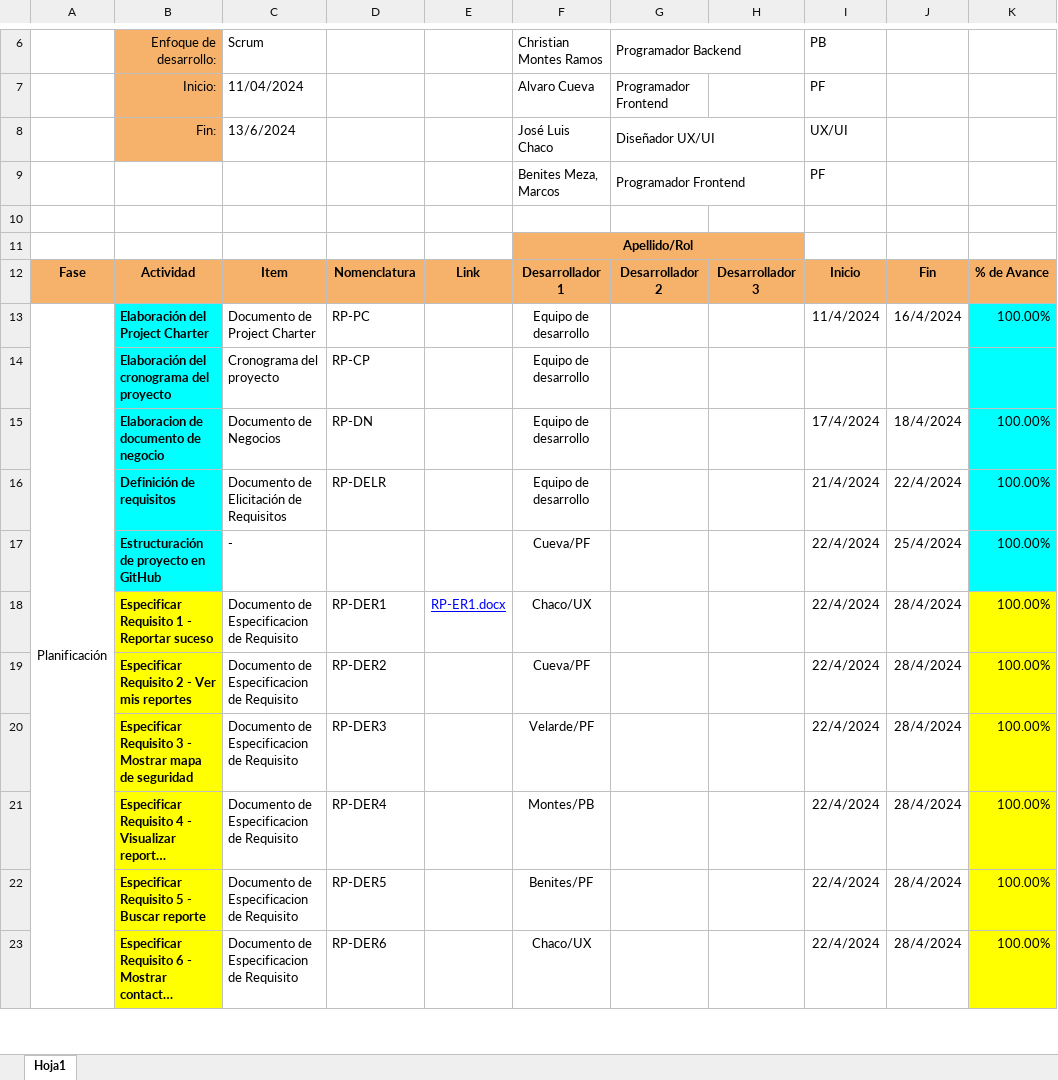
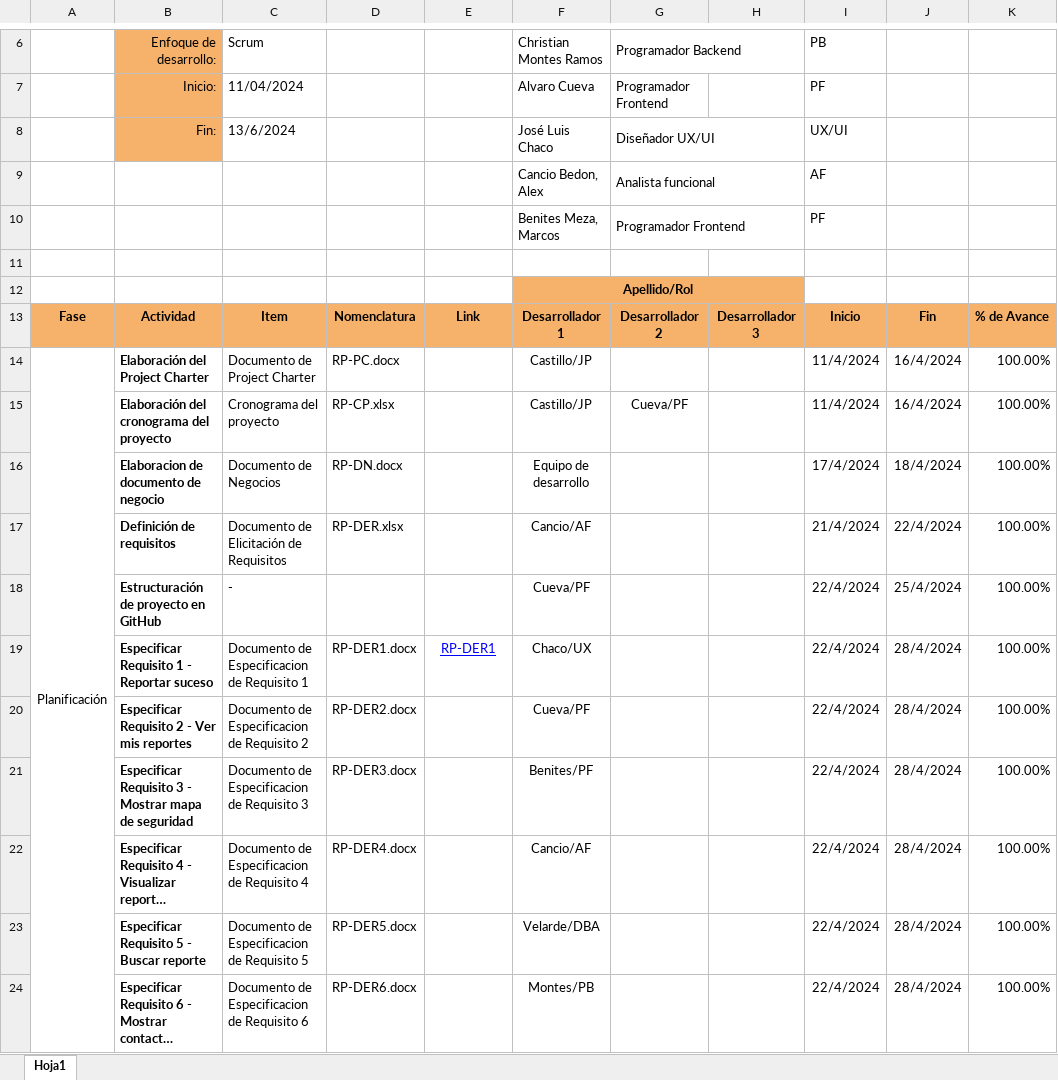
Before and after one commit to Overx18/Reporta-PE, an Excel workbook: Desarrollo/RP/Gestion/RP-CP.xlsx, sheet Hoja1, drawn as a sheet; only a part is shown, gaps mark what is left out; long unchanged cells end in …; values as stored, in another font and other column widths than the file's, no borders; charts and pictures not drawn; addresses are those after the commit; the diff covers the shown part only; the diff names each change by its address in the sheet, - before the commit and + after, or states it on an @@ line.

Commit message:
Se quitaron requisitos adicionales, se actualizo el cronograma.

```diff
--- a/Desarrollo/RP/Gestion/RP-CP.xlsx (sheet Hoja1)
+++ b/Desarrollo/RP/Gestion/RP-CP.xlsx (sheet Hoja1)
+row 9:  |  |  |  |  | Cancio Bedon, Alex | Analista funcional |  | AF
-B14:B18 fill: #00FFFF
+B14:B18 fill: none
-D14: RP-PC
+D14: RP-PC.docx
-F14:F15: Equipo de desarrollo
+F14:F15: Castillo/JP
-K14:K18 fill: #00FFFF
+K14:K18 fill: none
-D15: RP-CP
+D15: RP-CP.xlsx
-G15: (empty)
+G15: Cueva/PF
-I15: (empty)
+I15: 11/4/2024
-J15: (empty)
+J15: 16/4/2024
-K15: (empty)
+K15: 100.00%
-D16: RP-DN
+D16: RP-DN.docx
-D17: RP-DELR
+D17: RP-DER.xlsx
-F17: Equipo de desarrollo
+F17: Cancio/AF
-B19:B24 fill: #FFFF00
+B19:B24 fill: none
-C19: Documento de Especificacion de Requisito
+C19: Documento de Especificacion de Requisito 1
-D19: RP-DER1
+D19: RP-DER1.docx
-E19: RP-ER1.docx
+E19: RP-DER1
-K19:K24 fill: #FFFF00
+K19:K24 fill: none
-C20: Documento de Especificacion de Requisito
+C20: Documento de Especificacion de Requisito 2
-D20: RP-DER2
+D20: RP-DER2.docx
-C21: Documento de Especificacion de Requisito
+C21: Documento de Especificacion de Requisito 3
-D21: RP-DER3
+D21: RP-DER3.docx
-F21: Velarde/PF
+F21: Benites/PF
-C22: Documento de Especificacion de Requisito
+C22: Documento de Especificacion de Requisito 4
-D22: RP-DER4
+D22: RP-DER4.docx
-F22: Montes/PB
+F22: Cancio/AF
-C23: Documento de Especificacion de Requisito
+C23: Documento de Especificacion de Requisito 5
-D23: RP-DER5
+D23: RP-DER5.docx
-F23: Benites/PF
+F23: Velarde/DBA
-C24: Documento de Especificacion de Requisito
+C24: Documento de Especificacion de Requisito 6
-D24: RP-DER6
+D24: RP-DER6.docx
-F24: Chaco/UX
+F24: Montes/PB
```
Also changed, not shown: 2 added rows, 6 removed rows, 78 edited cells, cell formats and merged cells elsewhere in this sheet, formulas that keep their value.
